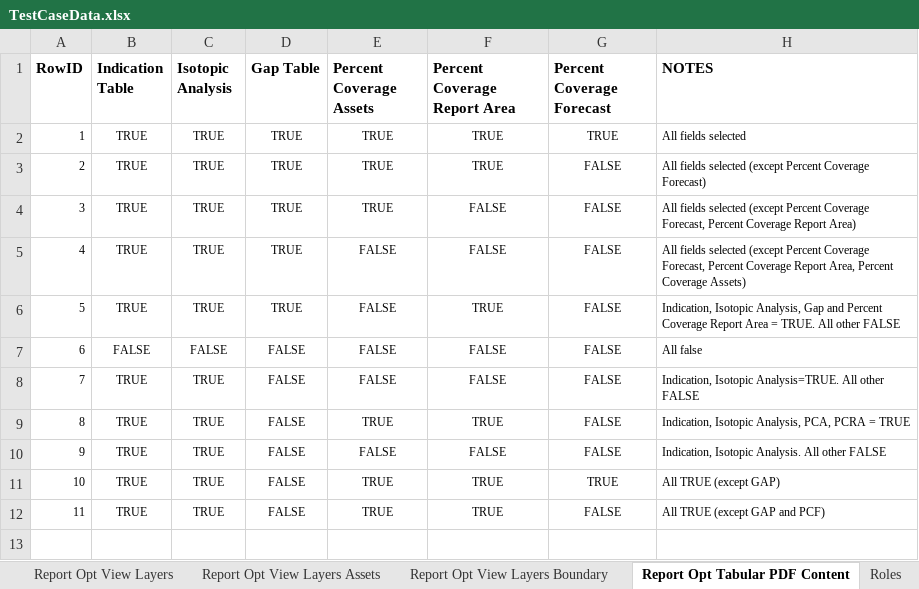
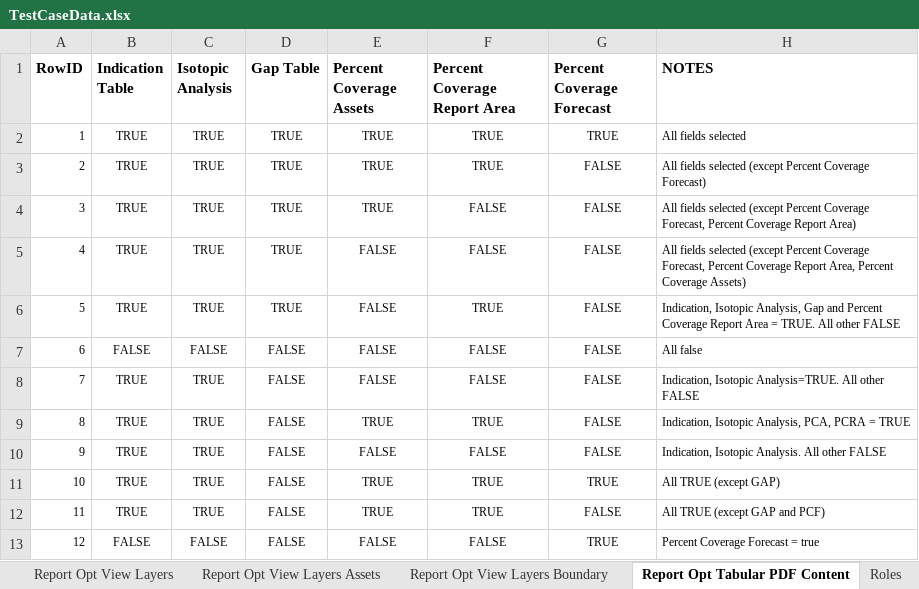
Before and after one commit to SXiang/JUnitWebTest, an Excel workbook: selenium-wd/data/TestCaseData.xlsx, sheet Report Opt Tabular PDF Content, drawn as a sheet; values as stored, in another font and other column widths than the file's, no borders; the diff names each change by its address in the sheet, - before the commit and + after, or states it on an @@ line.

```diff
--- a/selenium-wd/data/TestCaseData.xlsx (sheet Report Opt Tabular PDF Content)
+++ b/selenium-wd/data/TestCaseData.xlsx (sheet Report Opt Tabular PDF Content)
+row 13: 12 | FALSE | FALSE | FALSE | FALSE | FALSE | TRUE | Percent Coverage Forecast = true
```
Also changed, not shown: sheet Compliance Report Test Data, sheet Report Views Data, sheet Report Survey Data, 2 other files.
